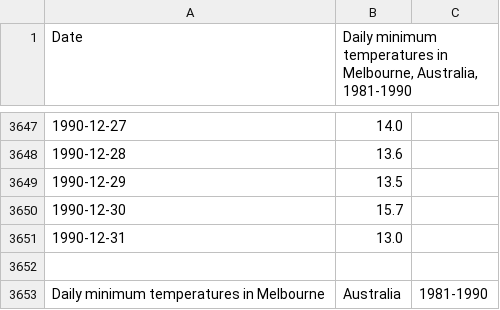
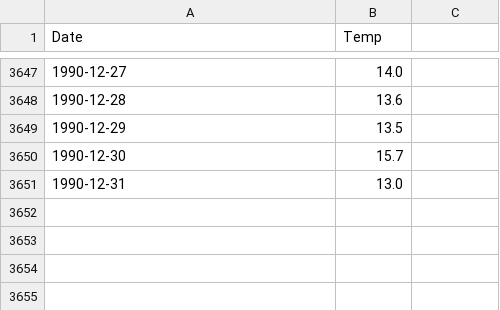
Before and after one commit to arinzeobikili/PythonProject, a CSV file: daily-min-temp.csv, drawn as a sheet; only a part is shown, gaps mark what is left out; the diff names each change by its address in the sheet, - before the commit and + after, or states it on an @@ line.

```diff
--- a/daily-min-temp.csv
+++ b/daily-min-temp.csv
-B1: Daily minimum temperatures in Melbourne, Australia, 1981-1990
+B1: Temp
-row 3652: (empty)
-row 3653: Daily minimum temperatures in Melbourne | Australia | 1981-1990
```
Also changed, not shown: 1 other file.
